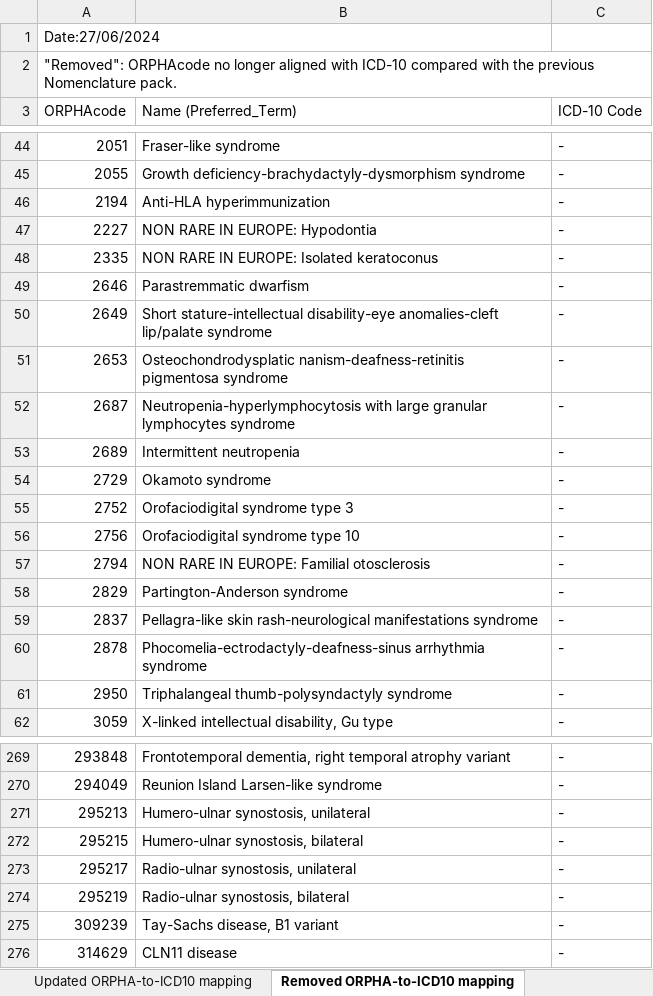
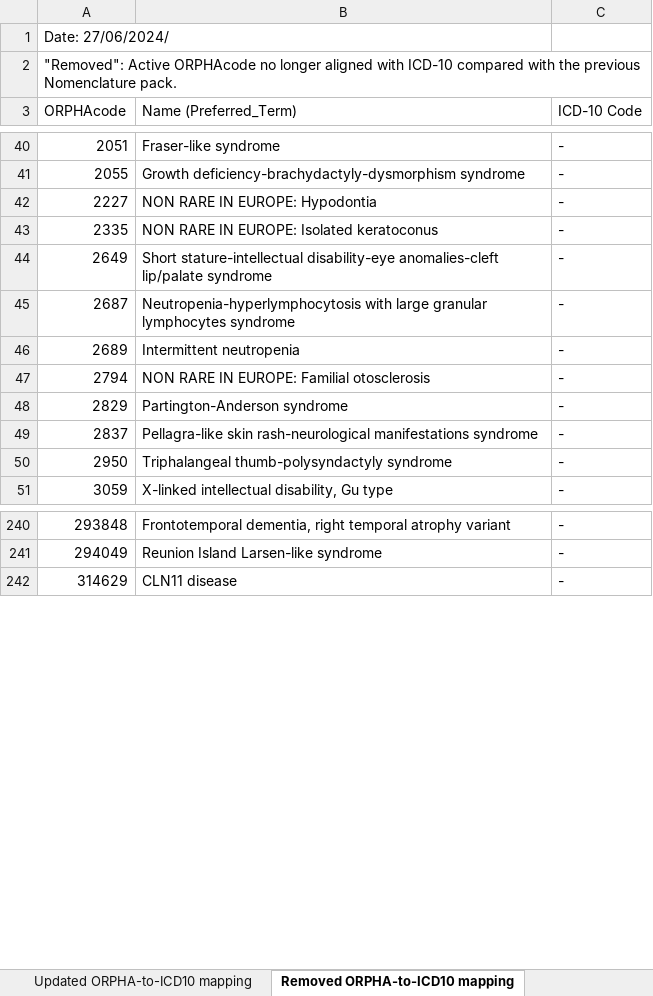
Before and after one commit to orphanet-rare-diseases-issues/RD-CODE, an Excel workbook: ORPHAnomenclature_diff_en_2024.xlsx, sheet Removed ORPHA-to-ICD10 mapping, drawn as a sheet; only a part is shown, gaps mark what is left out; values as stored, in another font and other column widths than the file's, no cell formats; removed rows and columns are numbered as before the commit, all else as after; the diff covers the shown part only; the diff names each change by its address in the sheet, - before the commit and + after, or states it on an @@ line.

Commit message:
ORPHAnomenclature Pack 2024

```diff
--- a/ORPHAnomenclature_diff_en_2024.xlsx (sheet Removed ORPHA-to-ICD10 mapping)
+++ b/ORPHAnomenclature_diff_en_2024.xlsx (sheet Removed ORPHA-to-ICD10 mapping)
-A1 (ORPHAcode): Date:27/06/2024
+A1 (ORPHAcode): Date: 27/06/2024/
-A2 (ORPHAcode): "Removed": ORPHAcode no…
+A2 (ORPHAcode): "Removed": Active ORPHAcode no…
-row 46: 2194 | Anti-HLA hyperimmunization | -
-row 49: 2646 | Parastremmatic dwarfism | -
-row 51: 2653 | Osteochondrodysplatic nanism-deafness-retinitis pigmentosa syndrome | -
-row 54: 2729 | Okamoto syndrome | -
-row 55: 2752 | Orofaciodigital syndrome type 3 | -
-row 56: 2756 | Orofaciodigital syndrome type 10 | -
-row 60: 2878 | Phocomelia-ectrodactyly-deafness-sinus arrhythmia syndrome | -
-row 271: 295213 | Humero-ulnar synostosis, unilateral | -
-row 272: 295215 | Humero-ulnar synostosis, bilateral | -
-row 273: 295217 | Radio-ulnar synostosis, unilateral | -
-row 274: 295219 | Radio-ulnar synostosis, bilateral | -
-row 275: 309239 | Tay-Sachs disease, B1 variant | -
```
Also changed, not shown: 3 added rows and 28 removed rows elsewhere in this sheet, sheet New ORPHA-to-ICD11 mapping, sheet Newly included ORPHAcodes, sheet New ORPHA-to-ICD10 mapping, sheet Updated ORPHA-to-ICD11 mapping, sheet Newly Inactive ORPHAcodes, sheet Removed ORPHA-to-ICD11 mapping, 2 more sheets, cell formats.
